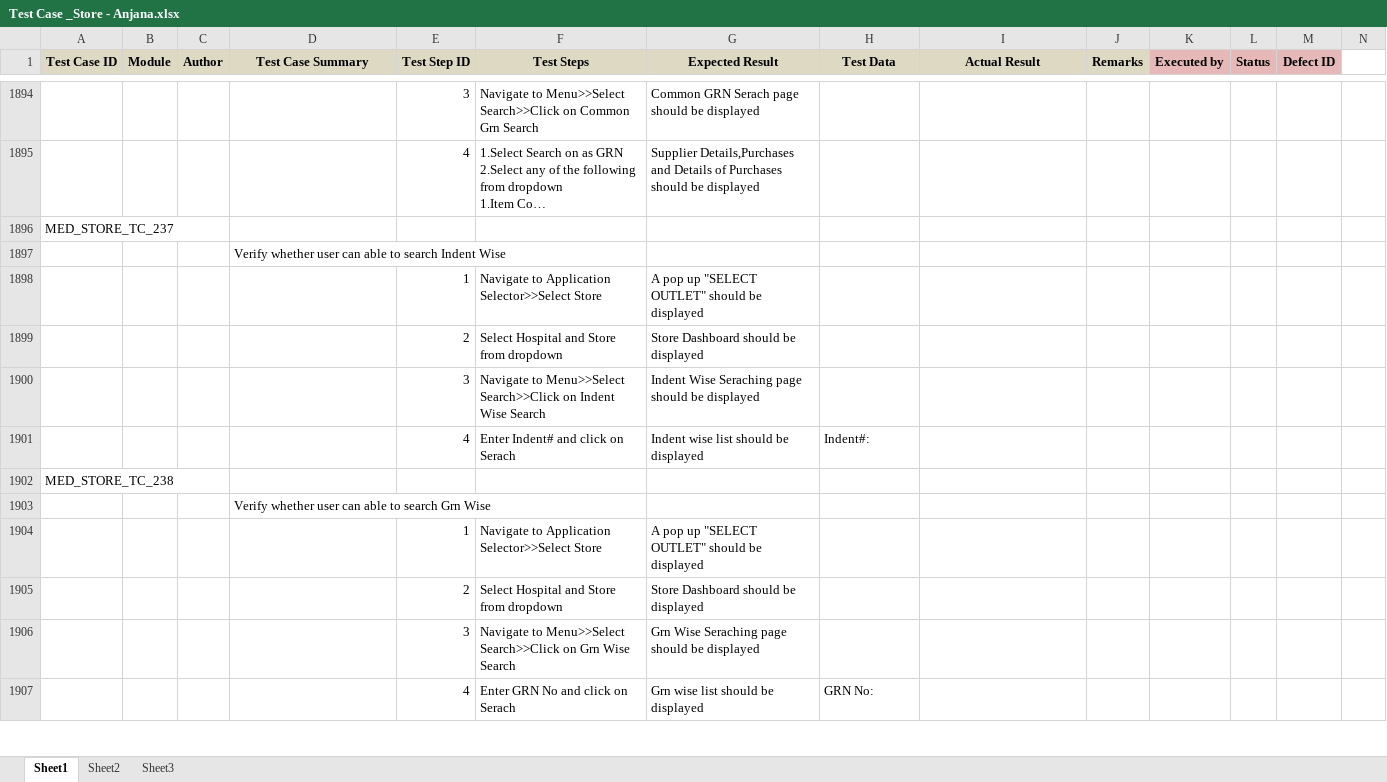
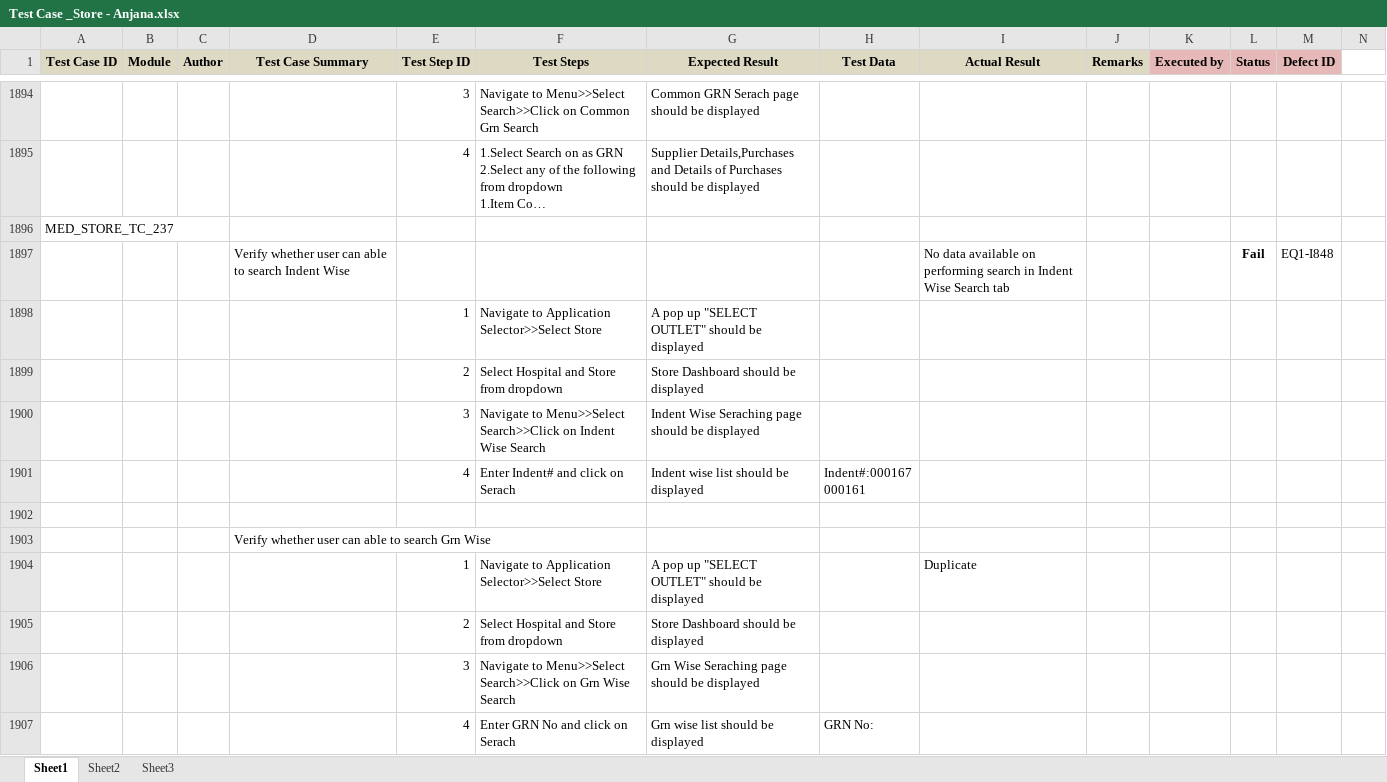
Before and after one commit to RijoJohnPatric/Mediware-Repository, an Excel workbook: Test Execution/Anjana/Test Case _Store - Anjana.xlsx, sheet Sheet1, drawn as a sheet; only a part is shown, gaps mark what is left out; long unchanged cells end in …; values as stored, in another font and other column widths than the file's, no borders; removed rows and columns are numbered as before the commit, all else as after; rows hold the shown columns only; ↵ is a line break in a cell; the diff covers the shown part only; the diff names each change by its address in the sheet, - before the commit and + after, or states it on an @@ line.

```diff
--- a/Test Execution/Anjana/Test Case _Store - Anjana.xlsx (sheet Sheet1)
+++ b/Test Execution/Anjana/Test Case _Store - Anjana.xlsx (sheet Sheet1)
-row 1897:  |  |  | Verify whether user can able to search Indent Wise
+row 1897:  |  |  | Verify whether user can able to search Indent Wise |  |  |  |  | No data available on performing search in Indent Wise Search tab |  |  | Fail | EQ1-I848
-H1901 (Test Data): Indent#:
+H1901 (Test Data): Indent#:000167 ↵ 000161
-A1902 (Test Case ID): MED_STORE_TC_238
+A1902 (Test Case ID): (empty)
-I1904 (Actual Result): (empty)
+I1904 (Actual Result): Duplicate
```
Also changed, not shown: 8 added rows, 9 removed rows and 60 edited cells elsewhere in this sheet, 1 other file.
